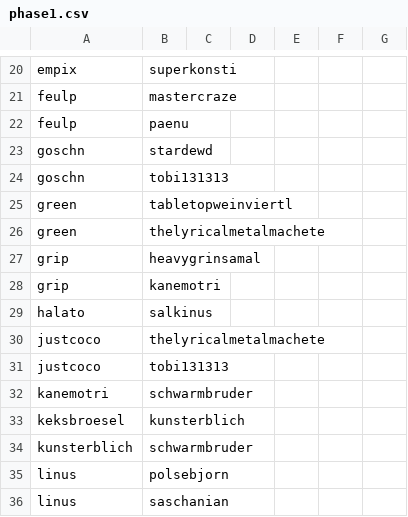
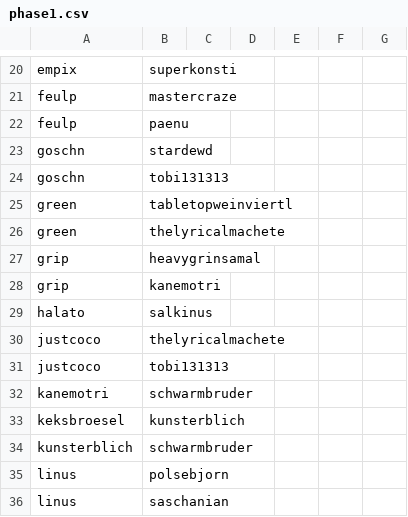
Before and after one commit to supernovatabletop/supernova, a CSV file: _data/pairings/phase1.csv, drawn as a sheet; only a part is shown, gaps mark what is left out.

Commit message:
Pairings added

```diff
--- a/_data/pairings/phase1.csv
+++ b/_data/pairings/phase1.csv
@@ -25,3 +25,3 @@ goschn,tobi131313,,,,,
 green,tabletopweinviertl,,,,,
-green,thelyricalmetalmachete,,,,,
+green,thelyricalmachete,,,,,
 grip,heavygrinsamal,,,,,
@@ -29,3 +29,3 @@ grip,kanemotri,,,,,
 halato,salkinus,,,,,
-justcoco,thelyricalmetalmachete,,,,,
+justcoco,thelyricalmachete,,,,,
 justcoco,tobi131313,,,,,
```
